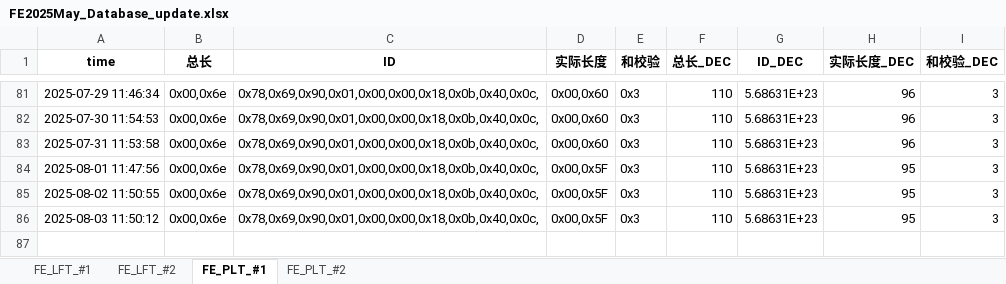
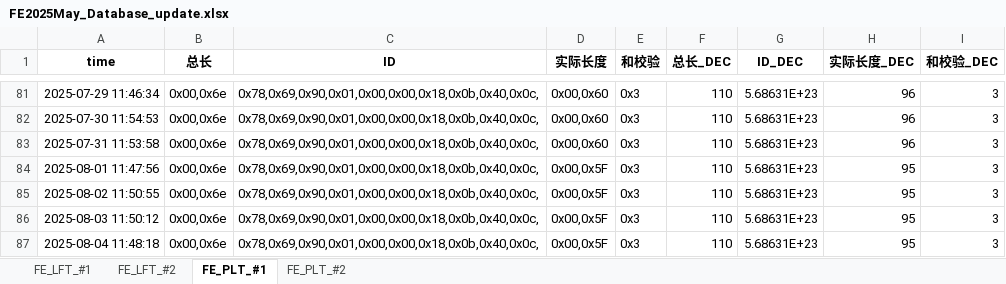
Before and after one commit to weichencsu/tbo_may2025, an Excel workbook: FE2025May_Database_update.xlsx, sheet FE_PLT_#1, drawn as a sheet; only a part is shown, gaps mark what is left out; values as stored, in another font and other column widths than the file's, no borders; the diff names each change by its address in the sheet, - before the commit and + after, or states it on an @@ line.

```diff
--- a/FE2025May_Database_update.xlsx (sheet FE_PLT_#1)
+++ b/FE2025May_Database_update.xlsx (sheet FE_PLT_#1)
+row 87: 2025-08-04 11:48:18 | 0x00,0x6e | 0x78,0x69,0x90,0x01,0x00,0x00,0x18,0x0b,0x40,0x0c, | 0x00,0x5F | 0x3 | 110 | 5.68631E+23 | 95 | 3
```
Also changed, not shown: sheet FE_PLT_#2, sheet FE_LFT_#2, sheet FE_LFT_#1.
